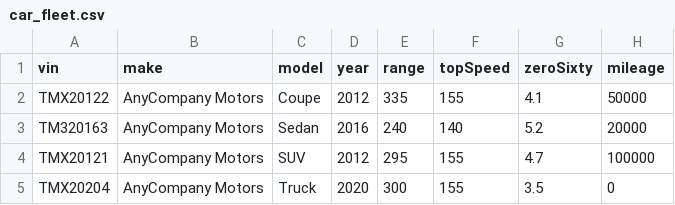
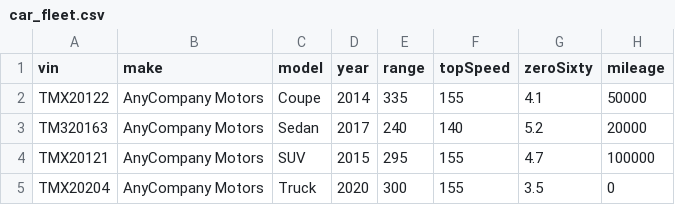
Before and after one commit to Heymorce/aws_restart, a CSV file: car_fleet.csv, drawn as a sheet.

Commit message:
i changed coupe and sedan figure

```diff
--- a/car_fleet.csv
+++ b/car_fleet.csv
@@ -1,5 +1,5 @@
 vin,make,model,year,range,topSpeed,zeroSixty,mileage
-TMX20122,AnyCompany Motors, Coupe, 2012, 335, 155, 4.1, 50000
-TM320163,AnyCompany Motors, Sedan, 2016, 240, 140, 5.2, 20000
-TMX20121,AnyCompany Motors, SUV, 2012, 295, 155, 4.7, 100000
+TMX20122,AnyCompany Motors, Coupe, 2014, 335, 155, 4.1, 50000
+TM320163,AnyCompany Motors, Sedan, 2017, 240, 140, 5.2, 20000
+TMX20121,AnyCompany Motors, SUV, 2015, 295, 155, 4.7, 100000
 TMX20204,AnyCompany Motors, Truck, 2020, 300, 155, 3.5, 0
```
